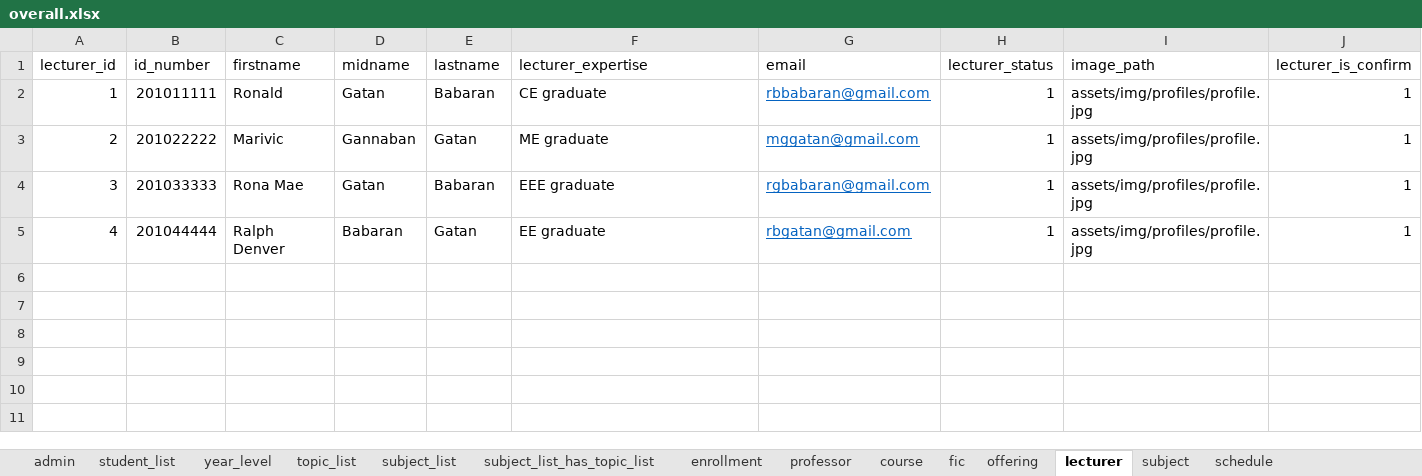
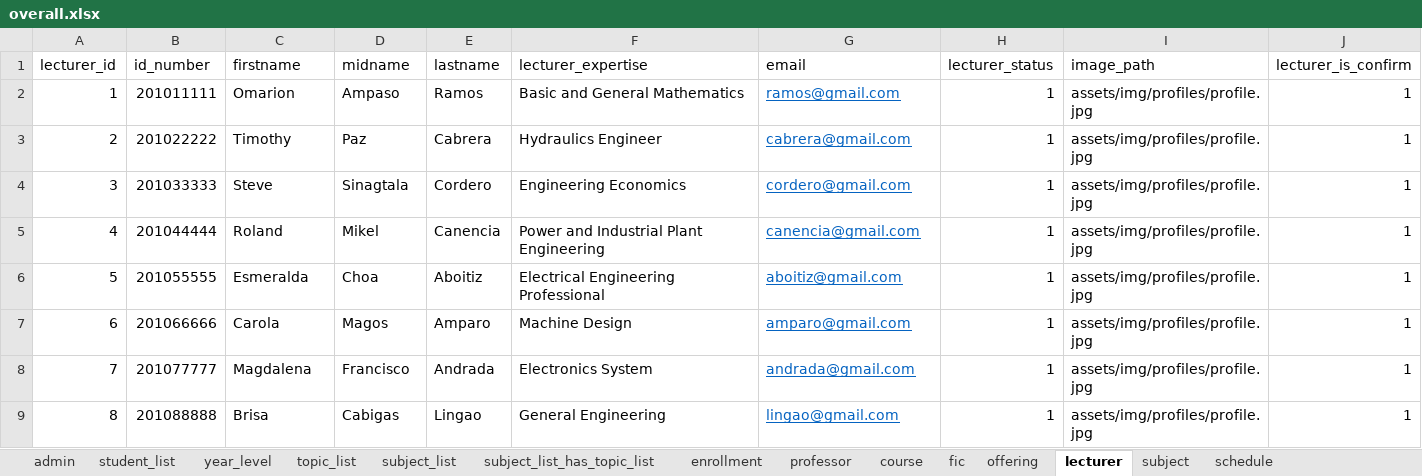
Before and after one commit to aeganaden/E-Rev-Learning-And-Information-Management-System, an Excel workbook: excel/overall.xlsx, sheet lecturer, drawn as a sheet; values as stored, in another font and other column widths than the file's, no borders; the diff names each change by its address in the sheet, - before the commit and + after, or states it on an @@ line.

```diff
--- a/excel/overall.xlsx (sheet lecturer)
+++ b/excel/overall.xlsx (sheet lecturer)
-C2 (firstname): Ronald
+C2 (firstname): Omarion
-D2 (midname): Gatan
+D2 (midname): Ampaso
-E2 (lastname): Babaran
+E2 (lastname): Ramos
-F2 (lecturer_expertise): CE graduate
+F2 (lecturer_expertise): Basic and General Mathematics
-G2 (email): rbbabaran@gmail.com
+G2 (email): ramos@gmail.com
-C3 (firstname): Marivic
+C3 (firstname): Timothy
-D3 (midname): Gannaban
+D3 (midname): Paz
-E3 (lastname): Gatan
+E3 (lastname): Cabrera
-F3 (lecturer_expertise): ME graduate
+F3 (lecturer_expertise): Hydraulics Engineer
-G3 (email): mggatan@gmail.com
+G3 (email): cabrera@gmail.com
-C4 (firstname): Rona Mae
+C4 (firstname): Steve
-D4 (midname): Gatan
+D4 (midname): Sinagtala
-E4 (lastname): Babaran
+E4 (lastname): Cordero
-F4 (lecturer_expertise): EEE graduate
+F4 (lecturer_expertise): Engineering Economics
-G4 (email): rgbabaran@gmail.com
+G4 (email): cordero@gmail.com
-C5 (firstname): Ralph Denver
+C5 (firstname): Roland
-D5 (midname): Babaran
+D5 (midname): Mikel
-E5 (lastname): Gatan
+E5 (lastname): Canencia
-F5 (lecturer_expertise): EE graduate
+F5 (lecturer_expertise): Power and Industrial Plant Engineering
-G5 (email): rbgatan@gmail.com
+G5 (email): canencia@gmail.com
+row 6: 5 | 201055555 | Esmeralda | Choa | Aboitiz | Electrical Engineering Professional | aboitiz@gmail.com | 1 | assets/img/profiles/profile.jpg | 1
+row 7: 6 | 201066666 | Carola | Magos | Amparo | Machine Design | amparo@gmail.com | 1 | assets/img/profiles/profile.jpg | 1
+row 8: 7 | 201077777 | Magdalena | Francisco | Andrada | Electronics System | andrada@gmail.com | 1 | assets/img/profiles/profile.jpg | 1
+row 9: 8 | 201088888 | Brisa | Cabigas | Lingao | General Engineering | lingao@gmail.com | 1 | assets/img/profiles/profile.jpg | 1
```
Also changed, not shown: sheet student_list, sheet fic, sheet professor, sheet subject_list, sheet offering, sheet course, excel/initial.xlsx, 13 other files.
